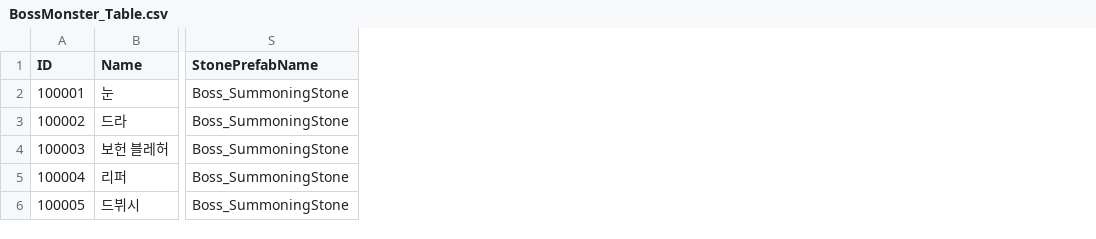
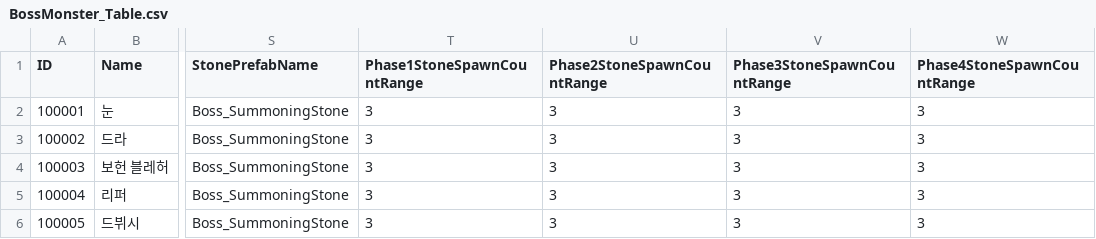
Before and after one commit to kupka05/Project_DR_KHT, a CSV file: Project_DR/Assets/Resources/BossMonster_Table.csv, drawn as a sheet; only a part is shown, gaps mark what is left out; the diff names each change by its address in the sheet, - before the commit and + after, or states it on an @@ line.

```diff
--- a/Project_DR/Assets/Resources/BossMonster_Table.csv
+++ b/Project_DR/Assets/Resources/BossMonster_Table.csv
+column T (Phase1StoneSpawnCountRange), rows 2-6: all 3
+column U (Phase2StoneSpawnCountRange), rows 2-6: all 3
+column V (Phase3StoneSpawnCountRange), rows 2-6: all 3
+column W (Phase4StoneSpawnCountRange), rows 2-6: all 3
```
Also changed, not shown: Project_DR/Assets/Resources/NPC_Comunication_Table.csv, Project_DR/Assets/Resources/NPC_Table.csv, 7 other files.
